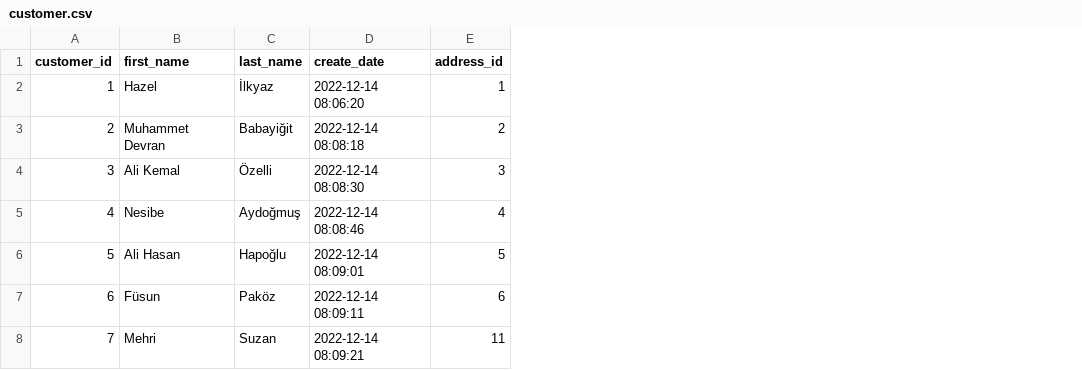
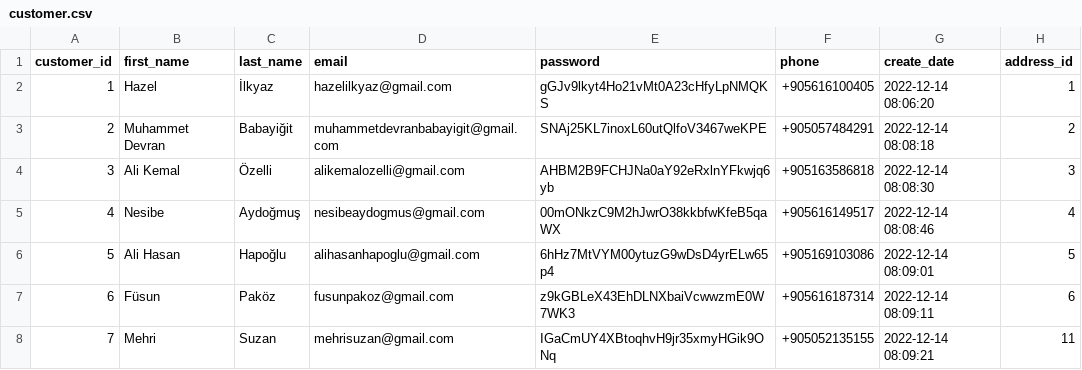
Before and after one commit to ozgenbaris1/via-505-final, a CSV file: data/customer.csv, drawn as a sheet; the diff names each change by its address in the sheet, - before the commit and + after, or states it on an @@ line.

Commit message:
Add email password and telephone to customer

```diff
--- a/data/customer.csv
+++ b/data/customer.csv
+column D (email), rows 2-8: hazelilkyaz@gmail.com | muhammetdevranbabayigit@gmail.com | alikemalozelli@gmail.com | nesibeaydogmus@gmail.com | alihasanhapoglu@gmail.com | fusunpakoz@gmail.com | mehrisuzan@gmail.com
+column E (password), rows 2-8: gGJv9lkyt4Ho21vMt0A23cHfyLpNMQKS | SNAj25KL7inoxL60utQlfoV3467weKPE | AHBM2B9FCHJNa0aY92eRxlnYFkwjq6yb | 00mONkzC9M2hJwrO38kkbfwKfeB5qaWX | 6hHz7MtVYM00ytuzG9wDsD4yrELw65p4 | z9kGBLeX43EhDLNXbaiVcwwzmE0W7WK3 | IGaCmUY4XBtoqhvH9jr35xmyHGik9ONq
+column F (phone), rows 2-8: +905616100405 | +905057484291 | +905163586818 | +905616149517 | +905169103086 | +905616187314 | +905052135155
```
Also changed, not shown: 1 other file.
